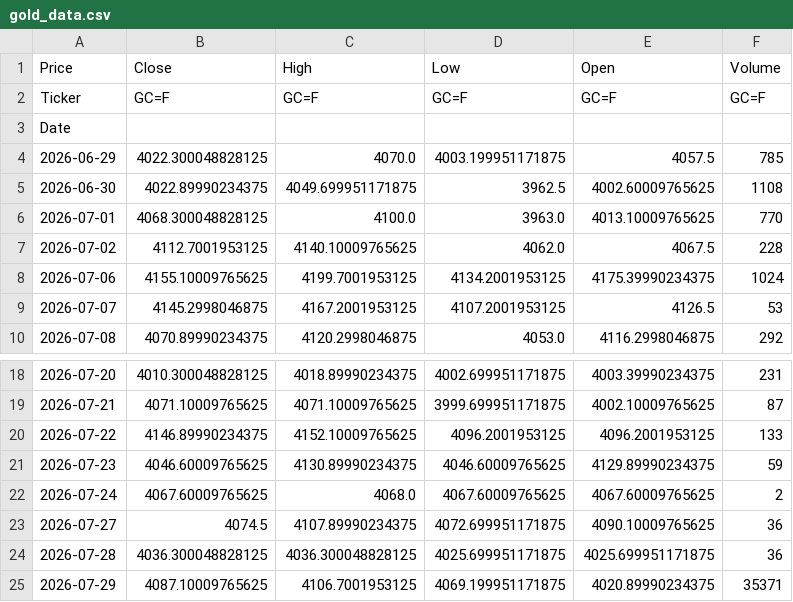
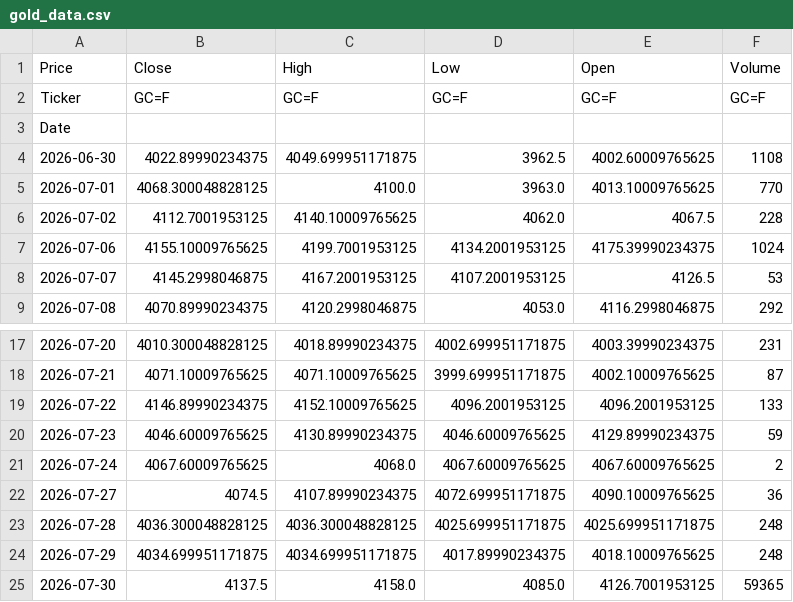
Before and after one commit to abdelaalahmed/gold-market-pipeline, a CSV file: gold_data.csv, drawn as a sheet; only a part is shown, gaps mark what is left out.

```diff
--- a/gold_data.csv
+++ b/gold_data.csv
@@ -3,3 +3,2 @@ Ticker,GC=F,GC=F,GC=F,GC=F,GC=F
 Date,,,,,
-2026-06-29,4022.300048828125,4070.0,4003.199951171875,4057.5,785
 2026-06-30,4022.89990234375,4049.699951171875,3962.5,4002.60009765625,1108
@@ -23,3 +22,4 @@ Date,,,,,
 2026-07-27,4074.5,4107.89990234375,4072.699951171875,4090.10009765625,36
-2026-07-28,4036.300048828125,4036.300048828125,4025.699951171875,4025.699951171875,36
-2026-07-29,4087.10009765625,4106.7001953125,4069.199951171875,4020.89990234375,35371
+2026-07-28,4036.300048828125,4036.300048828125,4025.699951171875,4025.699951171875,248
+2026-07-29,4034.699951171875,4034.699951171875,4017.89990234375,4018.10009765625,248
+2026-07-30,4137.5,4158.0,4085.0,4126.7001953125,59365
```
Also changed, not shown: dollar_egp.csv, oil_data.csv.
